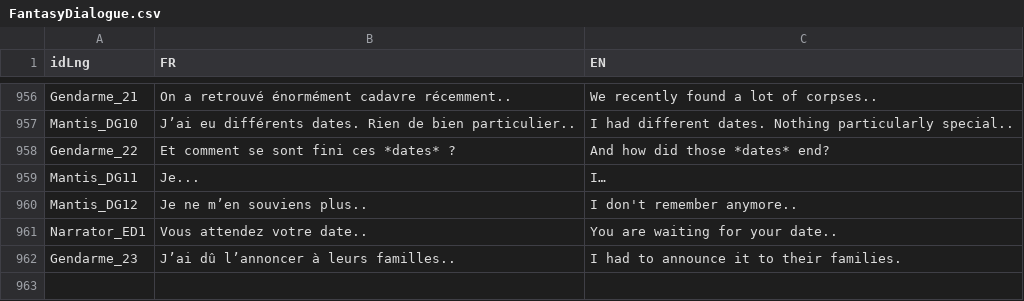
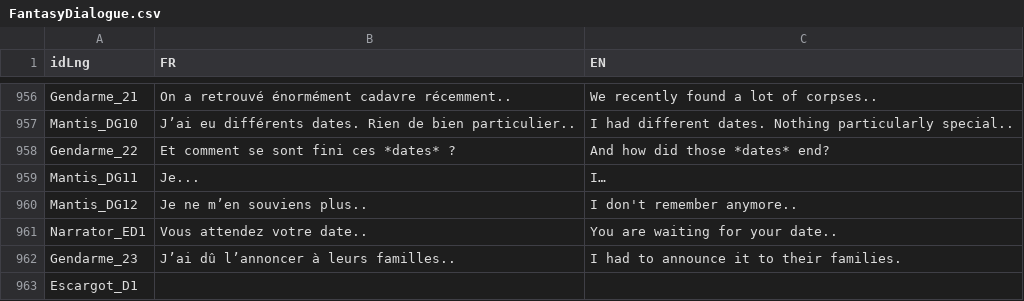
Before and after one commit to Ambre-Maurugeon/ProjetNarratif, a CSV file: Assets/SigmaGraph/Resources/CSV/FantasyDialogue.csv, drawn as a sheet; only a part is shown, gaps mark what is left out.

Commit message:
[ADD] DIalogue

```diff
--- a/Assets/SigmaGraph/Resources/CSV/FantasyDialogue.csv
+++ b/Assets/SigmaGraph/Resources/CSV/FantasyDialogue.csv
@@ -962 +962,2 @@ Narrator_ED1;Vous attendez votre date..;You are waiting for your date..
 Gendarme_23;J’ai dû l’annoncer à leurs familles.. ;I had to announce it to their families.
+Escargot_D1; ;
```
